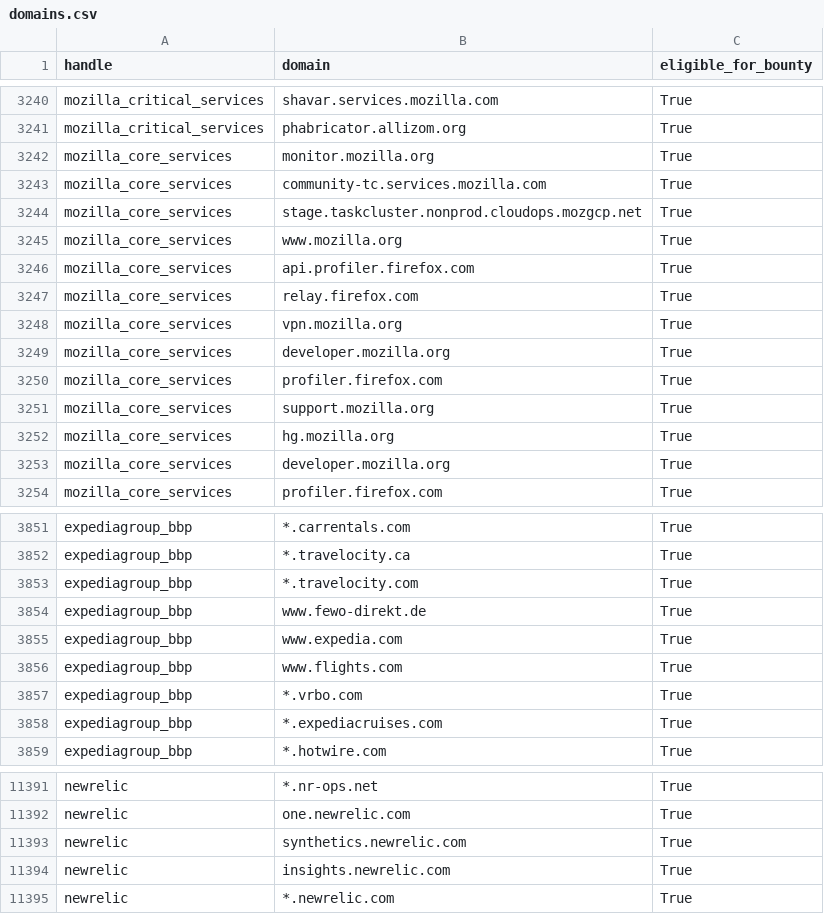
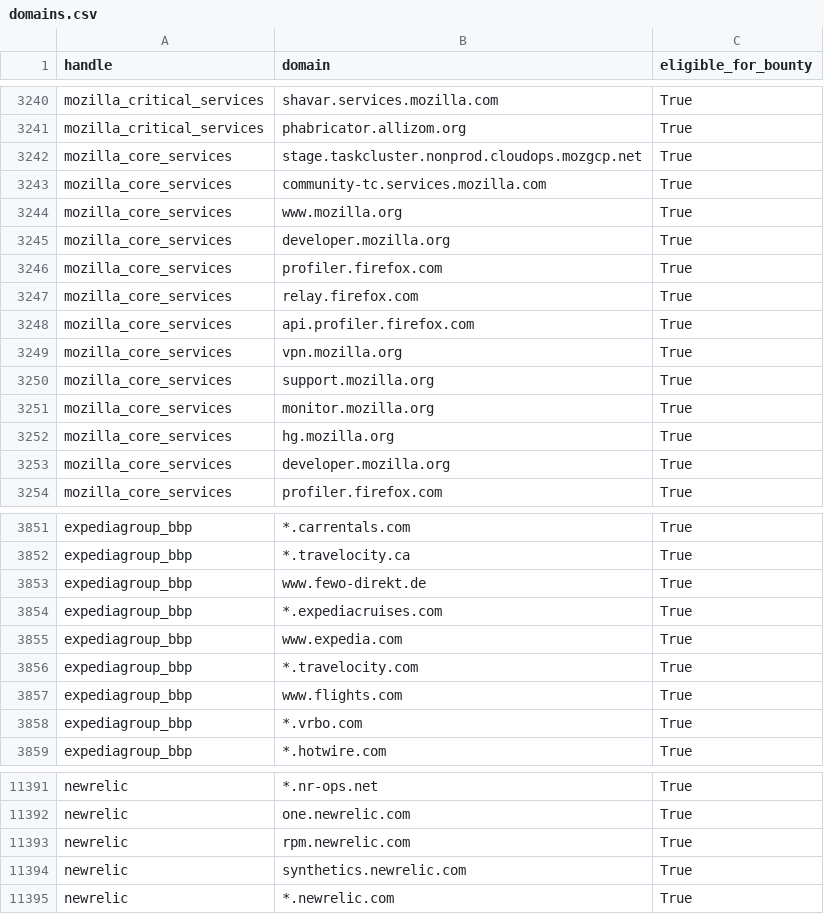
Before and after one commit to zhifana/h1domains, a CSV file: domains.csv, drawn as a sheet; only a part is shown, gaps mark what is left out; the diff covers the shown part only.

```diff
--- a/domains.csv
+++ b/domains.csv
@@ -3241,12 +3241,12 @@ mozilla_critical_services,shavar.services.mozilla.com,True
 mozilla_critical_services,phabricator.allizom.org,True
-mozilla_core_services,monitor.mozilla.org,True
-mozilla_core_services,community-tc.services.mozilla.com,True
 mozilla_core_services,stage.taskcluster.nonprod.cloudops.mozgcp.net,True
+mozilla_core_services,community-tc.services.mozilla.com,True
 mozilla_core_services,www.mozilla.org,True
-mozilla_core_services,api.profiler.firefox.com,True
-mozilla_core_services,relay.firefox.com,True
-mozilla_core_services,vpn.mozilla.org,True
 mozilla_core_services,developer.mozilla.org,True
 mozilla_core_services,profiler.firefox.com,True
+mozilla_core_services,relay.firefox.com,True
+mozilla_core_services,api.profiler.firefox.com,True
+mozilla_core_services,vpn.mozilla.org,True
 mozilla_core_services,support.mozilla.org,True
+mozilla_core_services,monitor.mozilla.org,True
 mozilla_core_services,hg.mozilla.org,True
@@ -3852,8 +3852,8 @@ expediagroup_bbp,*.carrentals.com,True
 expediagroup_bbp,*.travelocity.ca,True
-expediagroup_bbp,*.travelocity.com,True
-expediagroup_bbp,www.fewo-direkt.de,True
+expediagroup_bbp,www.fewo-direkt.de,True
+expediagroup_bbp,*.expediacruises.com,True
 expediagroup_bbp,www.expedia.com,True
-expediagroup_bbp,www.flights.com,True
-expediagroup_bbp,*.vrbo.com,True
-expediagroup_bbp,*.expediacruises.com,True
+expediagroup_bbp,*.travelocity.com,True
+expediagroup_bbp,www.flights.com,True
+expediagroup_bbp,*.vrbo.com,True
 expediagroup_bbp,*.hotwire.com,True
@@ -11392,4 +11392,4 @@ newrelic,*.nr-ops.net,True
 newrelic,one.newrelic.com,True
+newrelic,rpm.newrelic.com,True
 newrelic,synthetics.newrelic.com,True
-newrelic,insights.newrelic.com,True
 newrelic,*.newrelic.com,True
```
Also changed, not shown: 36 moved rows and 7 edited cells elsewhere in this file, 3 other files.
